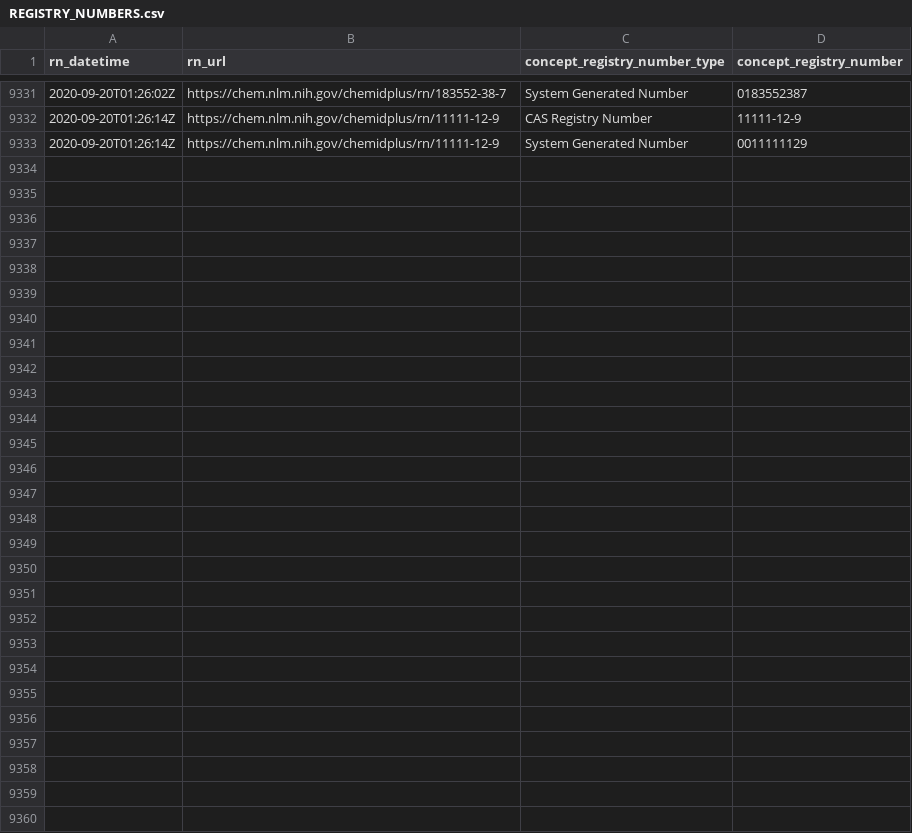
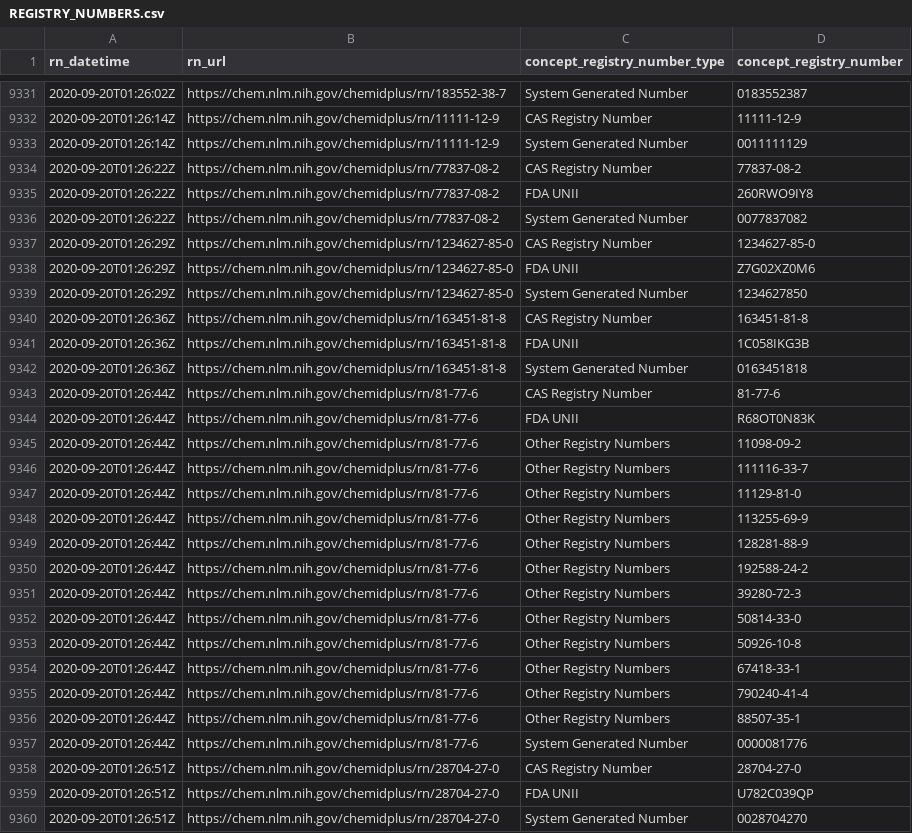
Before and after one commit to meerapatelmd/chemidplus-data, a CSV file: data-raw/REGISTRY_NUMBERS.csv, drawn as a sheet; only a part is shown, gaps mark what is left out; the diff names each change by its address in the sheet, - before the commit and + after, or states it on an @@ line.

Commit message:
automated data refresh

```diff
--- a/data-raw/REGISTRY_NUMBERS.csv
+++ b/data-raw/REGISTRY_NUMBERS.csv
+row 9334: 2020-09-20T01:26:22Z | https://chem.nlm.nih.gov/chemidplus/rn/77837-08-2 | CAS Registry Number | 77837-08-2
+row 9335: 2020-09-20T01:26:22Z | https://chem.nlm.nih.gov/chemidplus/rn/77837-08-2 | FDA UNII | 260RWO9IY8
+row 9336: 2020-09-20T01:26:22Z | https://chem.nlm.nih.gov/chemidplus/rn/77837-08-2 | System Generated Number | 0077837082
+row 9337: 2020-09-20T01:26:29Z | https://chem.nlm.nih.gov/chemidplus/rn/1234627-85-0 | CAS Registry Number | 1234627-85-0
+row 9338: 2020-09-20T01:26:29Z | https://chem.nlm.nih.gov/chemidplus/rn/1234627-85-0 | FDA UNII | Z7G02XZ0M6
+row 9339: 2020-09-20T01:26:29Z | https://chem.nlm.nih.gov/chemidplus/rn/1234627-85-0 | System Generated Number | 1234627850
+row 9340: 2020-09-20T01:26:36Z | https://chem.nlm.nih.gov/chemidplus/rn/163451-81-8 | CAS Registry Number | 163451-81-8
+row 9341: 2020-09-20T01:26:36Z | https://chem.nlm.nih.gov/chemidplus/rn/163451-81-8 | FDA UNII | 1C058IKG3B
+row 9342: 2020-09-20T01:26:36Z | https://chem.nlm.nih.gov/chemidplus/rn/163451-81-8 | System Generated Number | 0163451818
+row 9343: 2020-09-20T01:26:44Z | https://chem.nlm.nih.gov/chemidplus/rn/81-77-6 | CAS Registry Number | 81-77-6
+row 9344: 2020-09-20T01:26:44Z | https://chem.nlm.nih.gov/chemidplus/rn/81-77-6 | FDA UNII | R68OT0N83K
+row 9345: 2020-09-20T01:26:44Z | https://chem.nlm.nih.gov/chemidplus/rn/81-77-6 | Other Registry Numbers | 11098-09-2
+row 9346: 2020-09-20T01:26:44Z | https://chem.nlm.nih.gov/chemidplus/rn/81-77-6 | Other Registry Numbers | 111116-33-7
+row 9347: 2020-09-20T01:26:44Z | https://chem.nlm.nih.gov/chemidplus/rn/81-77-6 | Other Registry Numbers | 11129-81-0
+row 9348: 2020-09-20T01:26:44Z | https://chem.nlm.nih.gov/chemidplus/rn/81-77-6 | Other Registry Numbers | 113255-69-9
+row 9349: 2020-09-20T01:26:44Z | https://chem.nlm.nih.gov/chemidplus/rn/81-77-6 | Other Registry Numbers | 128281-88-9
+row 9350: 2020-09-20T01:26:44Z | https://chem.nlm.nih.gov/chemidplus/rn/81-77-6 | Other Registry Numbers | 192588-24-2
+row 9351: 2020-09-20T01:26:44Z | https://chem.nlm.nih.gov/chemidplus/rn/81-77-6 | Other Registry Numbers | 39280-72-3
+row 9352: 2020-09-20T01:26:44Z | https://chem.nlm.nih.gov/chemidplus/rn/81-77-6 | Other Registry Numbers | 50814-33-0
+row 9353: 2020-09-20T01:26:44Z | https://chem.nlm.nih.gov/chemidplus/rn/81-77-6 | Other Registry Numbers | 50926-10-8
+row 9354: 2020-09-20T01:26:44Z | https://chem.nlm.nih.gov/chemidplus/rn/81-77-6 | Other Registry Numbers | 67418-33-1
+row 9355: 2020-09-20T01:26:44Z | https://chem.nlm.nih.gov/chemidplus/rn/81-77-6 | Other Registry Numbers | 790240-41-4
+row 9356: 2020-09-20T01:26:44Z | https://chem.nlm.nih.gov/chemidplus/rn/81-77-6 | Other Registry Numbers | 88507-35-1
+row 9357: 2020-09-20T01:26:44Z | https://chem.nlm.nih.gov/chemidplus/rn/81-77-6 | System Generated Number | 0000081776
+row 9358: 2020-09-20T01:26:51Z | https://chem.nlm.nih.gov/chemidplus/rn/28704-27-0 | CAS Registry Number | 28704-27-0
+row 9359: 2020-09-20T01:26:51Z | https://chem.nlm.nih.gov/chemidplus/rn/28704-27-0 | FDA UNII | U782C039QP
+row 9360: 2020-09-20T01:26:51Z | https://chem.nlm.nih.gov/chemidplus/rn/28704-27-0 | System Generated Number | 0028704270
```
Also changed, not shown: data-raw/CLASSIFICATION.csv, data-raw/RN_URL_VALIDITY.csv, 12 other files.
